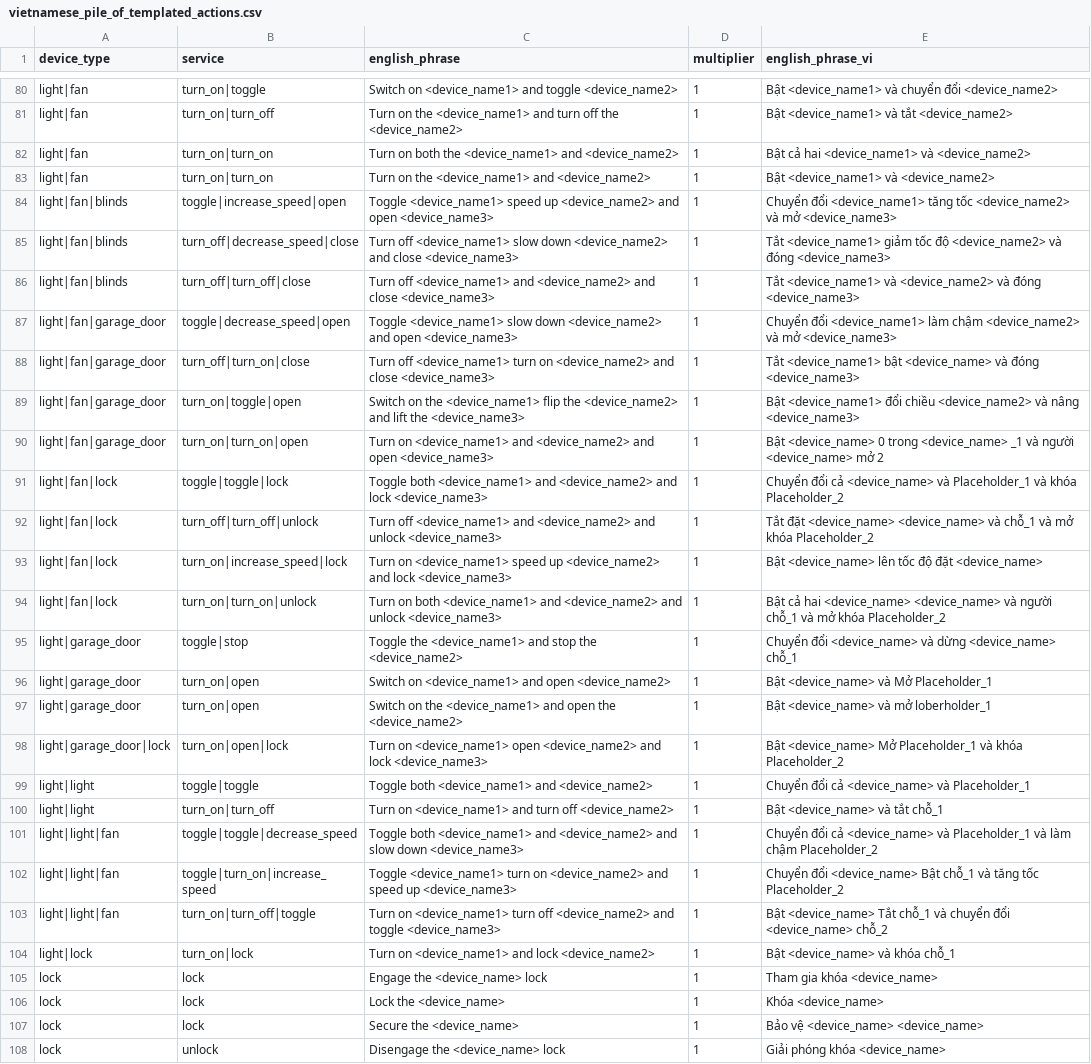
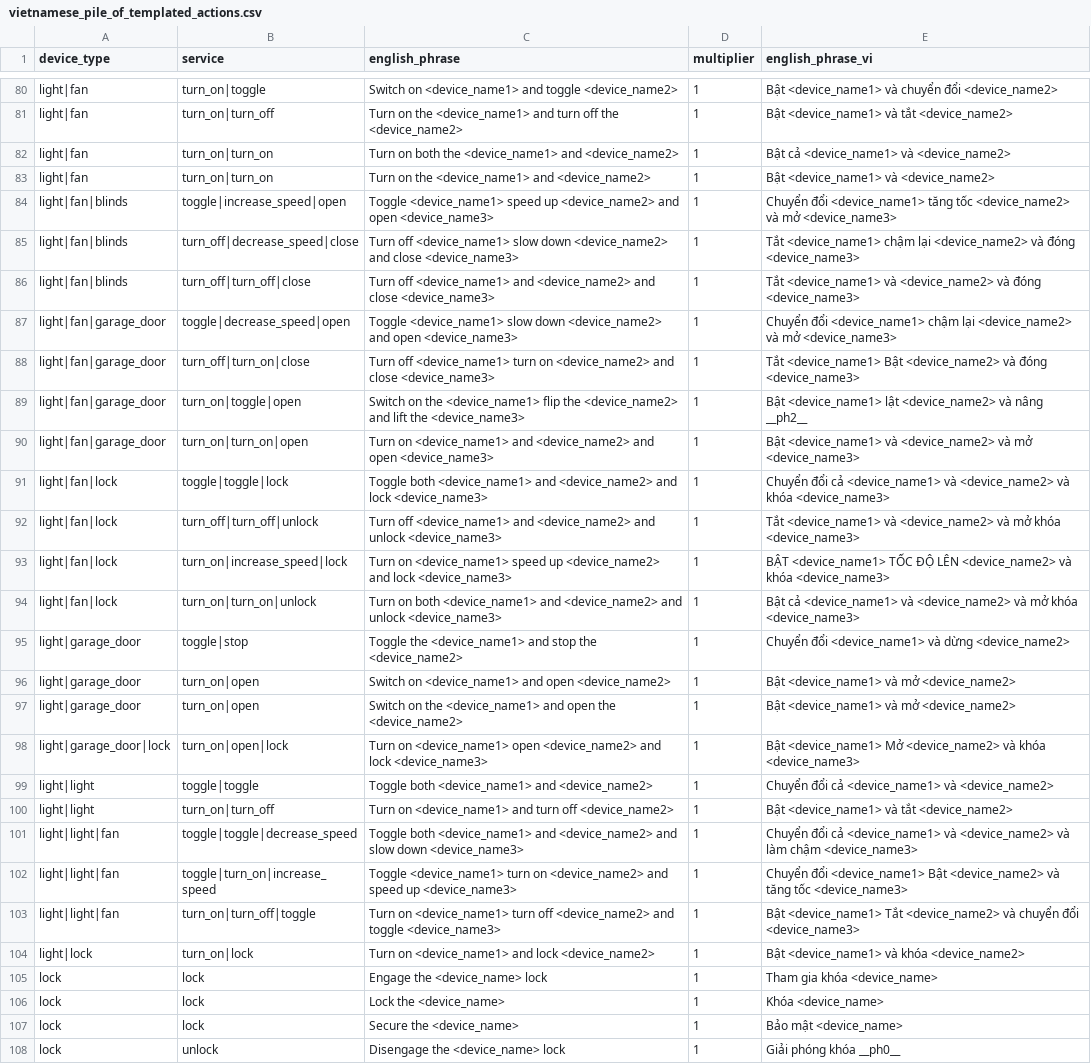
Before and after one commit to gkynajru/Vietnamese-home-assistant, a CSV file: dataset/vietnamese_piles/vietnamese_pile_of_templated_actions.csv, drawn as a sheet; only a part is shown, gaps mark what is left out; the diff covers the shown part only; the diff names each change by its address in the sheet, - before the commit and + after, or states it on an @@ line.

```diff
--- a/dataset/vietnamese_piles/vietnamese_pile_of_templated_actions.csv
+++ b/dataset/vietnamese_piles/vietnamese_pile_of_templated_actions.csv
-E82 (english_phrase_vi): Bật cả hai <device_name1> và <device_name2>
+E82 (english_phrase_vi): Bật cả <device_name1> và <device_name2>
-E85 (english_phrase_vi): Tắt <device_name1> giảm tốc độ <device_name2> và…
+E85 (english_phrase_vi): Tắt <device_name1> chậm lại <device_name2> và…
-E87 (english_phrase_vi): …đổi <device_name1> làm chậm <device_name2> và…
+E87 (english_phrase_vi): …đổi <device_name1> chậm lại <device_name2> và…
-E88 (english_phrase_vi): Tắt <device_name1> bật <device_name> và đóng…
+E88 (english_phrase_vi): Tắt <device_name1> Bật <device_name2> và đóng…
-E89 (english_phrase_vi): Bật <device_name1> đổi chiều <device_name2> và nâng <device_name3>
+E89 (english_phrase_vi): Bật <device_name1> lật <device_name2> và nâng __ph2__
-E90 (english_phrase_vi): Bật <device_name> 0 trong <device_name> _1 và người <device_name> mở 2
+E90 (english_phrase_vi): Bật <device_name1> và <device_name2> và mở <device_name3>
-E91 (english_phrase_vi): …đổi cả <device_name> và Placeholder_1 và khóa Placeholder_2
+E91 (english_phrase_vi): …đổi cả <device_name1> và <device_name2> và khóa <device_name3>
-E92 (english_phrase_vi): Tắt đặt <device_name> <device_name> và chỗ_1 và mở khóa Placeholder_2
+E92 (english_phrase_vi): Tắt <device_name1> và <device_name2> và mở khóa <device_name3>
-E93 (english_phrase_vi): Bật <device_name> lên tốc độ đặt <device_name>
+E93 (english_phrase_vi): BẬT <device_name1> TỐC ĐỘ LÊN <device_name2> và khóa <device_name3>
-E94 (english_phrase_vi): Bật cả hai <device_name> <device_name> và người chỗ_1 và mở khóa Placeholder_2
+E94 (english_phrase_vi): Bật cả <device_name1> và <device_name2> và mở khóa <device_name3>
-E95 (english_phrase_vi): Chuyển đổi <device_name> và dừng <device_name> chỗ_1
+E95 (english_phrase_vi): Chuyển đổi <device_name1> và dừng <device_name2>
-E96 (english_phrase_vi): Bật <device_name> và Mở Placeholder_1
+E96 (english_phrase_vi): Bật <device_name1> và mở <device_name2>
-E97 (english_phrase_vi): Bật <device_name> và mở loberholder_1
+E97 (english_phrase_vi): Bật <device_name1> và mở <device_name2>
-E98 (english_phrase_vi): Bật <device_name> Mở Placeholder_1 và khóa Placeholder_2
+E98 (english_phrase_vi): Bật <device_name1> Mở <device_name2> và khóa <device_name3>
-E99 (english_phrase_vi): Chuyển đổi cả <device_name> và Placeholder_1
+E99 (english_phrase_vi): Chuyển đổi cả <device_name1> và <device_name2>
-E100 (english_phrase_vi): Bật <device_name> và tắt chỗ_1
+E100 (english_phrase_vi): Bật <device_name1> và tắt <device_name2>
-E101 (english_phrase_vi): …đổi cả <device_name> và Placeholder_1 và làm chậm Placeholder_2
+E101 (english_phrase_vi): …đổi cả <device_name1> và <device_name2> và làm chậm <device_name3>
-E102 (english_phrase_vi): Chuyển đổi <device_name> Bật chỗ_1 và tăng tốc Placeholder_2
+E102 (english_phrase_vi): Chuyển đổi <device_name1> Bật <device_name2> và tăng tốc <device_name3>
-E103 (english_phrase_vi): Bật <device_name> Tắt chỗ_1 và chuyển đổi <device_name> chỗ_2
+E103 (english_phrase_vi): Bật <device_name1> Tắt <device_name2> và chuyển đổi <device_name3>
-E104 (english_phrase_vi): Bật <device_name> và khóa chỗ_1
+E104 (english_phrase_vi): Bật <device_name1> và khóa <device_name2>
-E107 (english_phrase_vi): Bảo vệ <device_name> <device_name>
+E107 (english_phrase_vi): Bảo mật <device_name>
-E108 (english_phrase_vi): Giải phóng khóa <device_name>
+E108 (english_phrase_vi): Giải phóng khóa __ph0__
```
Also changed, not shown: 1 added row and 170 edited cells elsewhere in this file, 2 other files.
